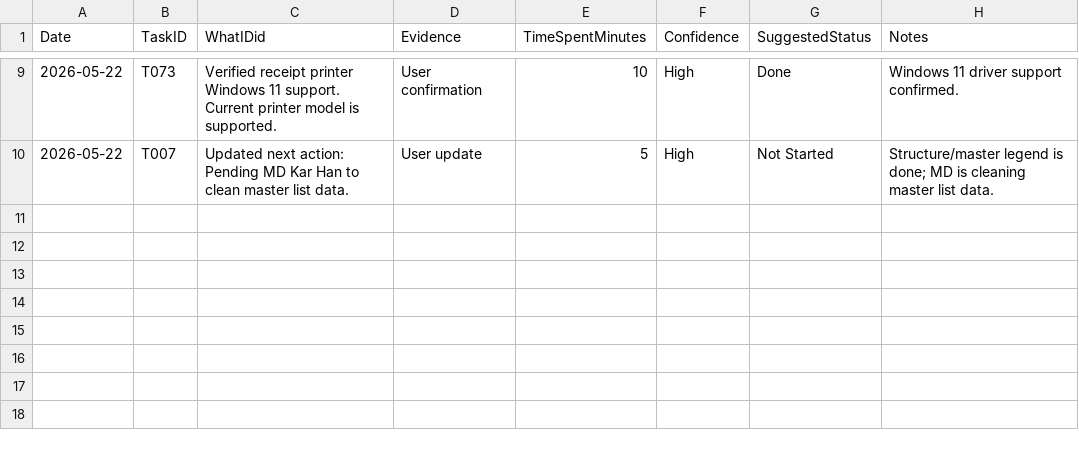
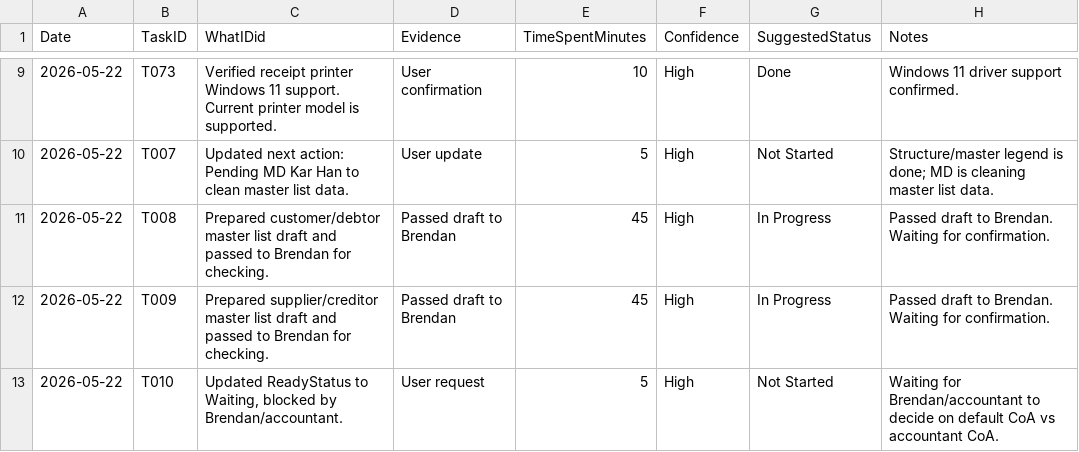
Before and after one commit to x-boundaries/automation, a CSV file: tracker/daily_log.csv, drawn as a sheet; only a part is shown, gaps mark what is left out.

Commit message:
Mark T008 and T009 as Done (#18)
* fix(tracker): correct column alignment for T014-T019 and update vendor/MD names

* fix(tracker): mark T007 as blocked by MD Kar Han to exclude it from Top 5 tasks

* chore: update tracker dashboard [skip ci]

* fix: correct dashboard blocked metrics and set blocked tasks to waiting status

* chore: update tracker dashboard [skip ci]

* Mark T008 and T009 as Done: customer and supplier master list drafts passed to Brendan for checking

* chore: update tracker dashboard [skip ci]

* Update T010 status to Waiting on Brendan/accountant

* chore: update tracker dashboard [skip ci]

* Update T008 and T009 status to Waiting on Brendan's confirmation

* chore: update tracker dashboard [skip ci]

* Update T008 and T009 to In Progress (Waiting) on Brendan's confirmation

* chore: update tracker dashboard [skip ci]

* Fix status breakdown in metrics: preserve in-progress count when task is waiting or blocked

* chore: update tracker dashboard [skip ci]

---------

Co-authored-by: github-actions[bot] <github-actions[bot]@users.noreply.github.com>

```diff
--- a/tracker/daily_log.csv
+++ b/tracker/daily_log.csv
@@ -10 +10,4 @@ Date,TaskID,WhatIDid,Evidence,TimeSpentMinutes,Confidence,SuggestedStatus,Notes
 2026-05-22,T007,Updated next action: Pending MD Kar Han to clean master list data.,User update,5,High,Not Started,Structure/master legend is done; MD is cleaning master list data.
+2026-05-22,T008,"Prepared customer/debtor master list draft and passed to Brendan for checking.",Passed draft to Brendan,45,High,In Progress,Passed draft to Brendan. Waiting for confirmation.
+2026-05-22,T009,"Prepared supplier/creditor master list draft and passed to Brendan for checking.",Passed draft to Brendan,45,High,In Progress,Passed draft to Brendan. Waiting for confirmation.
+2026-05-22,T010,"Updated ReadyStatus to Waiting, blocked by Brendan/accountant.",User request,5,High,Not Started,Waiting for Brendan/accountant to decide on default CoA vs accountant CoA.
```
Also changed, not shown: dashboard/ranked_tasks.csv, tracker/work_tracker.csv, 4 other files.
